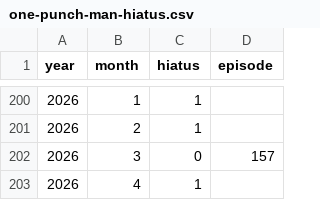
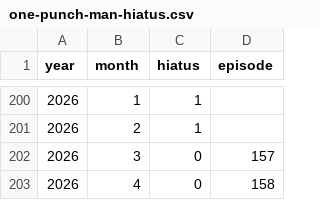
Before and after one commit to uewtwo/made-in-abyss-hiatus-chart, a CSV file: public/hiatusData/one-punch-man-hiatus.csv, drawn as a sheet; only a part is shown, gaps mark what is left out.

```diff
--- a/public/hiatusData/one-punch-man-hiatus.csv
+++ b/public/hiatusData/one-punch-man-hiatus.csv
@@ -202,2 +202,2 @@ year,month,hiatus,episode
 2026,3,0,157
-2026,4,1,
+2026,4,0,158
```
